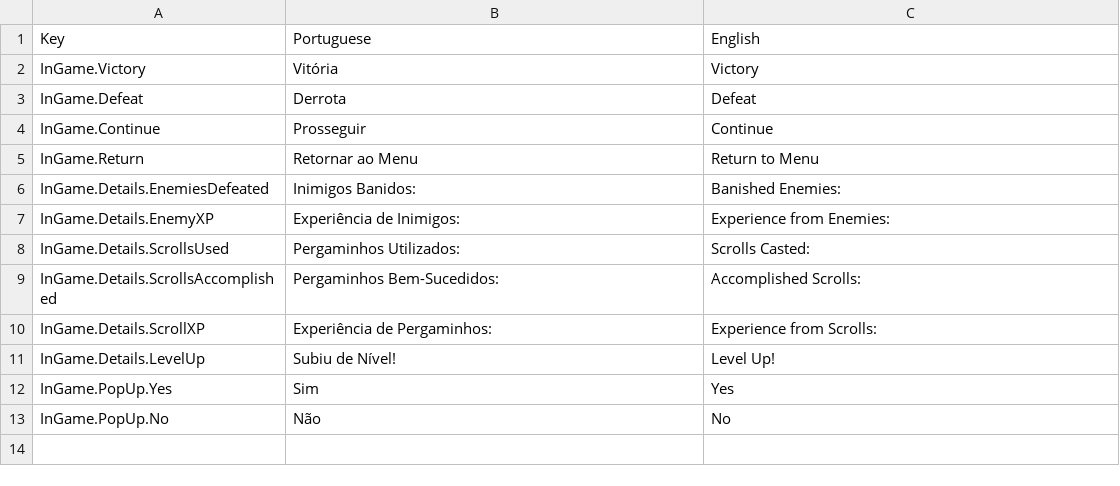
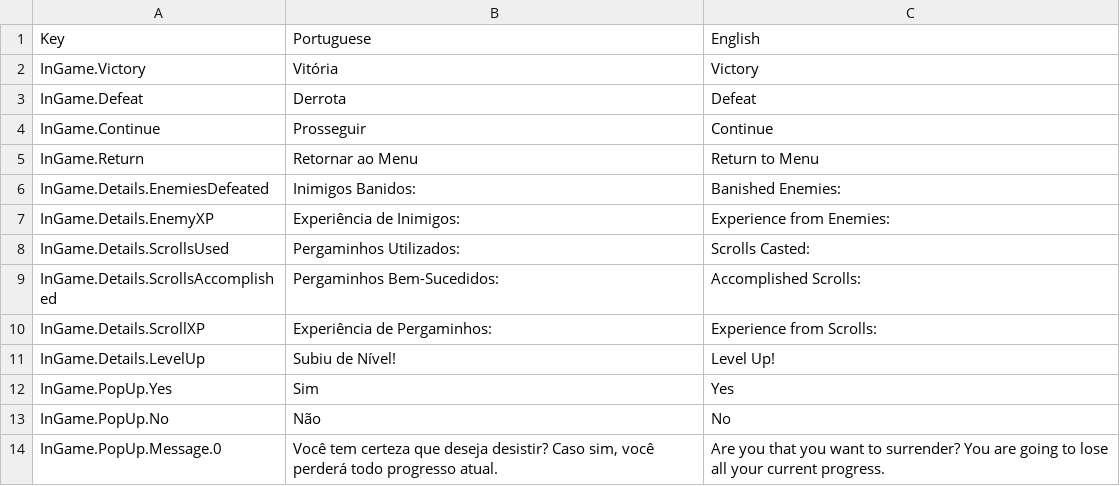
Before and after one commit to Pezzo70/kingdoms-symphony, a CSV file: Assets/_Scripts/Systems/Localization/SimpleLocalization/Resources/Localization/InGame.csv, drawn as a sheet; the diff names each change by its address in the sheet, - before the commit and + after, or states it on an @@ line.

Commit message:
feat: add popUp for surrender

```diff
--- a/Assets/_Scripts/Systems/Localization/SimpleLocalization/Resources/Localization/InGame.csv
+++ b/Assets/_Scripts/Systems/Localization/SimpleLocalization/Resources/Localization/InGame.csv
+row 14: InGame.PopUp.Message.0 | Você tem certeza que deseja desistir? Caso sim, você perderá todo progresso atual. | Are you that you want to surrender? You are going to lose all your current progress.
```
Also changed, not shown: 8 other files.
